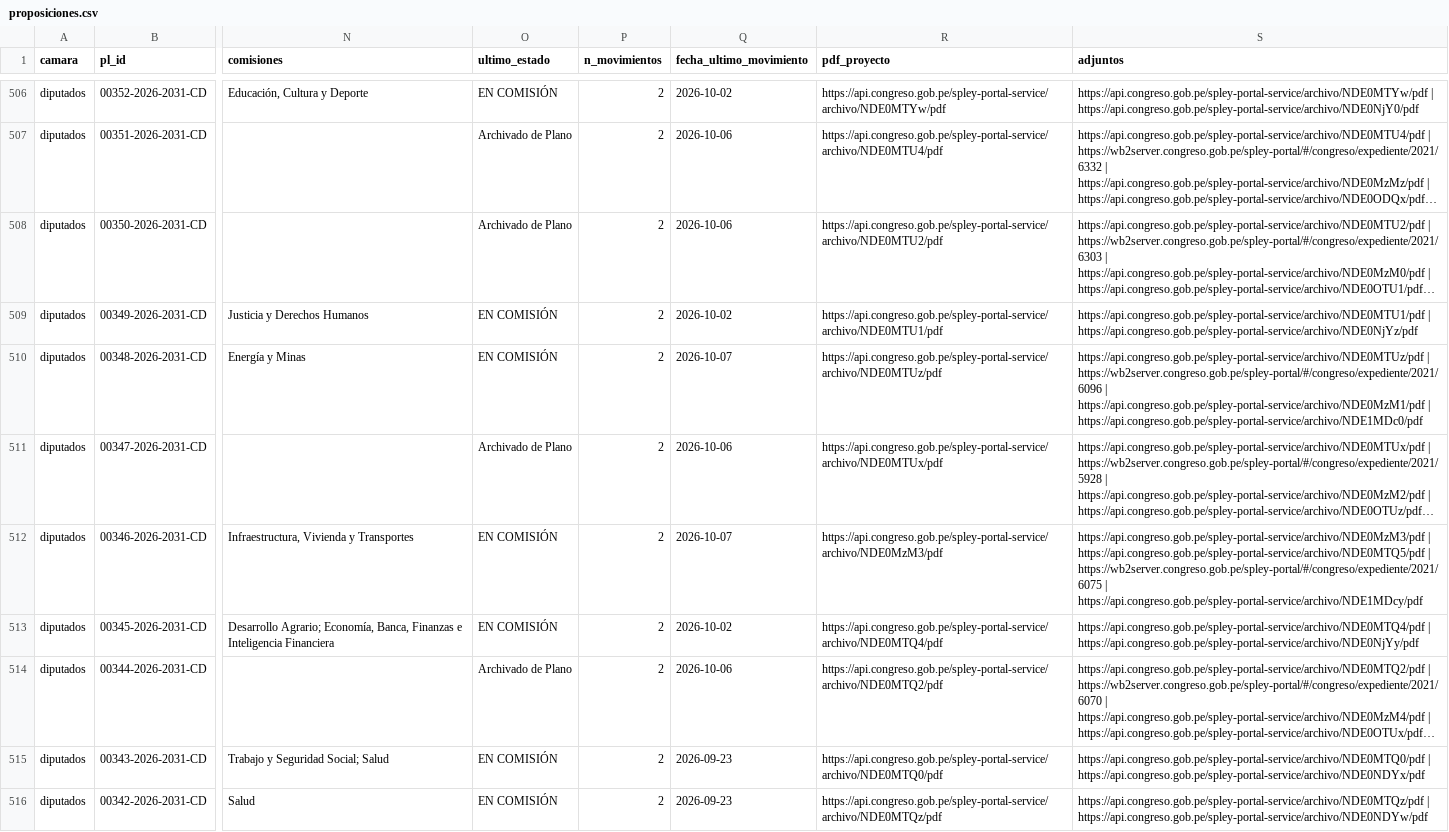
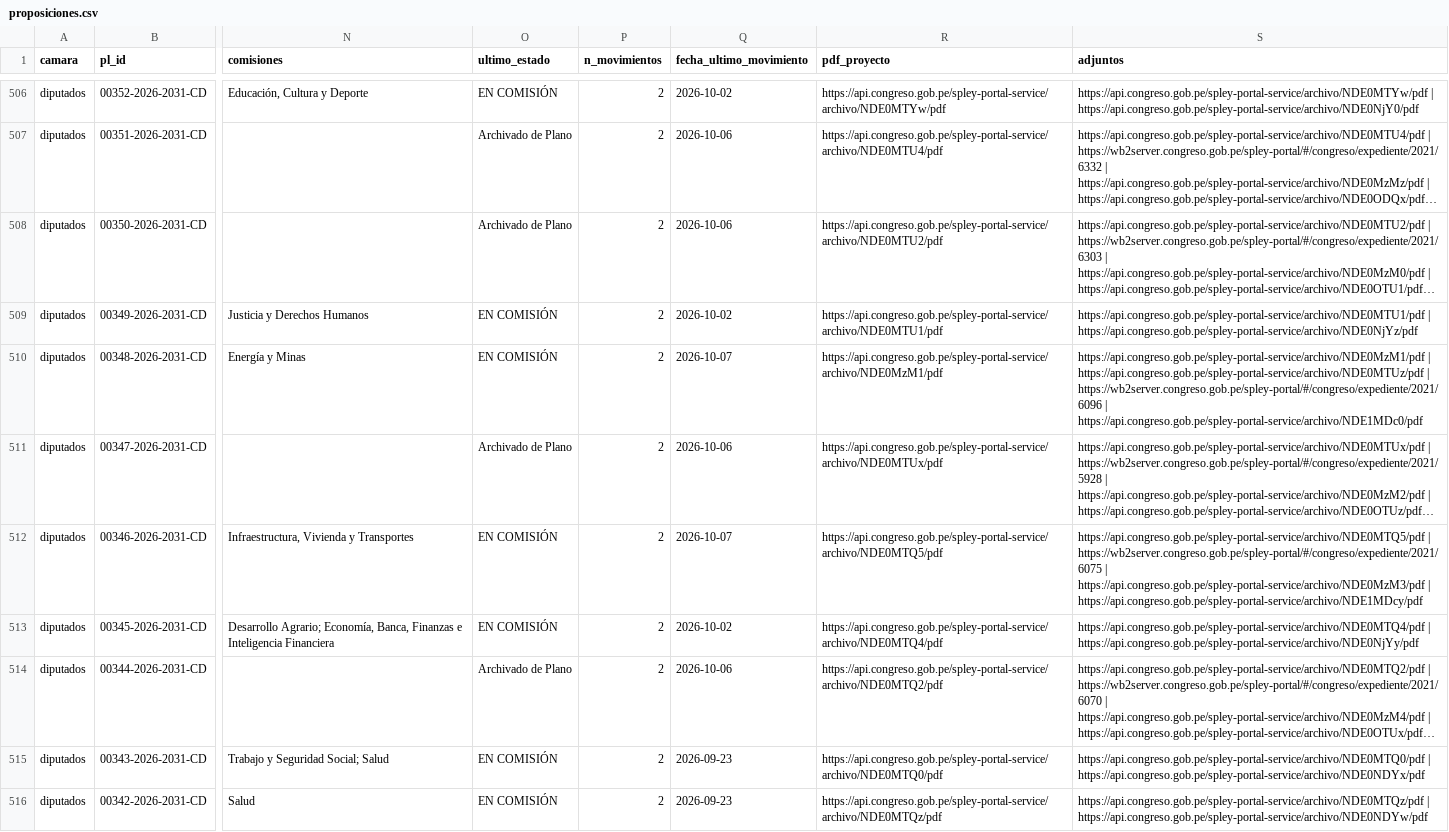
Before and after one commit to ximenapize/primera-lectura, a CSV file: data/proposiciones.csv, drawn as a sheet; only a part is shown, gaps mark what is left out; long unchanged cells end in …; the diff covers the shown part only; the diff names each change by its address in the sheet, - before the commit and + after, or states it on an @@ line.

```diff
--- a/data/proposiciones.csv
+++ b/data/proposiciones.csv
-R510 (pdf_proyecto): https://api.congreso.gob.pe/spley-portal-service/archivo/NDE0MTUz/pdf
+R510 (pdf_proyecto): https://api.congreso.gob.pe/spley-portal-service/archivo/NDE0MzM1/pdf
-S510 (adjuntos): https://api.congreso.gob.pe/spley-portal-service/archivo/NDE0MTUz/pdf | https://wb2server.congreso.gob.pe/spley-portal/#/congreso/expediente/2021/6096 | https://api.congreso.gob.pe/spley-portal-service/archivo/NDE0MzM1/pdf | https://api.congreso.gob.pe/spley-portal-service/archivo/NDE1MDc0/pdf
+S510 (adjuntos): https://api.congreso.gob.pe/spley-portal-service/archivo/NDE0MzM1/pdf | https://api.congreso.gob.pe/spley-portal-service/archivo/NDE0MTUz/pdf | https://wb2server.congreso.gob.pe/spley-portal/#/congreso/expediente/2021/6096 | https://api.congreso.gob.pe/spley-portal-service/archivo/NDE1MDc0/pdf
-R512 (pdf_proyecto): https://api.congreso.gob.pe/spley-portal-service/archivo/NDE0MzM3/pdf
+R512 (pdf_proyecto): https://api.congreso.gob.pe/spley-portal-service/archivo/NDE0MTQ5/pdf
-S512 (adjuntos): https://api.congreso.gob.pe/spley-portal-service/archivo/NDE0MzM3/pdf | https://api.congreso.gob.pe/spley-portal-service/archivo/NDE0MTQ5/pdf | https://wb2server.congreso.gob.pe/spley-portal/#/congreso/expediente/2021/6075 | https://api.congreso.gob.pe/spley-portal-service/archivo/NDE1MDcy/pdf
+S512 (adjuntos): https://api.congreso.gob.pe/spley-portal-service/archivo/NDE0MTQ5/pdf | https://wb2server.congreso.gob.pe/spley-portal/#/congreso/expediente/2021/6075 | https://api.congreso.gob.pe/spley-portal-service/archivo/NDE0MzM3/pdf | https://api.congreso.gob.pe/spley-portal-service/archivo/NDE1MDcy/pdf
```
Also changed, not shown: 138 edited cells elsewhere in this file, 1 other file.
